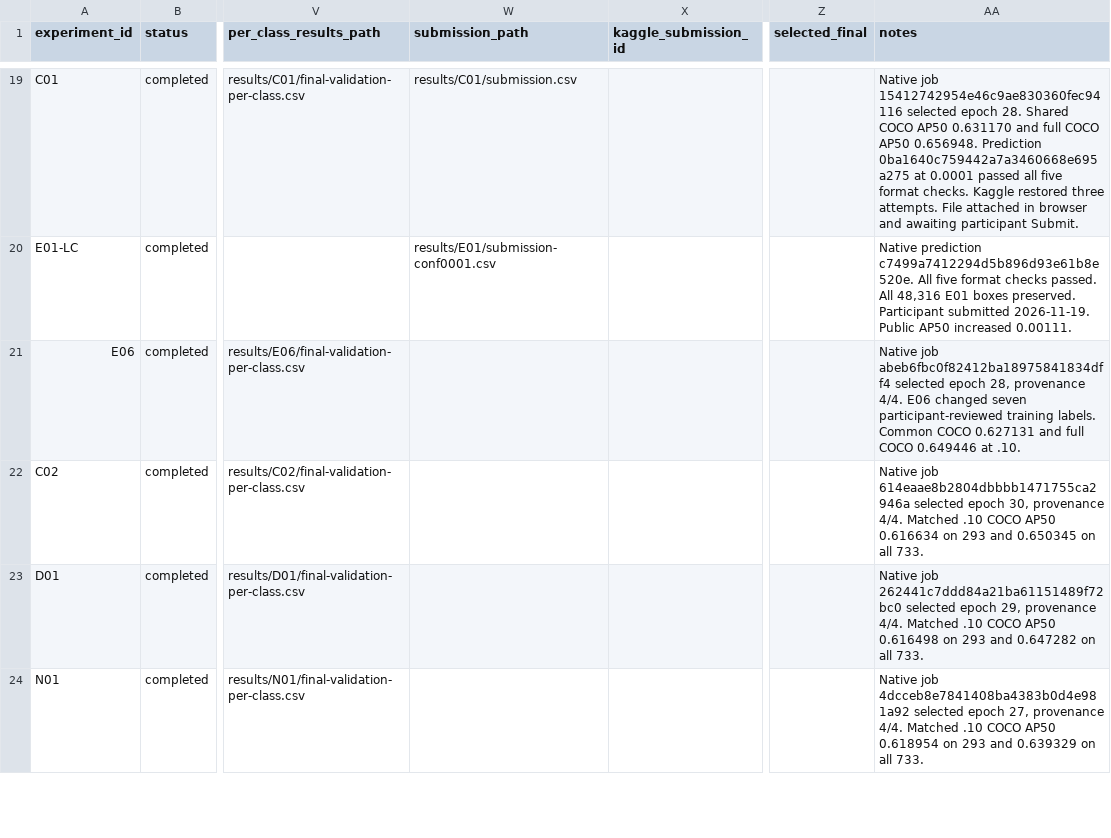
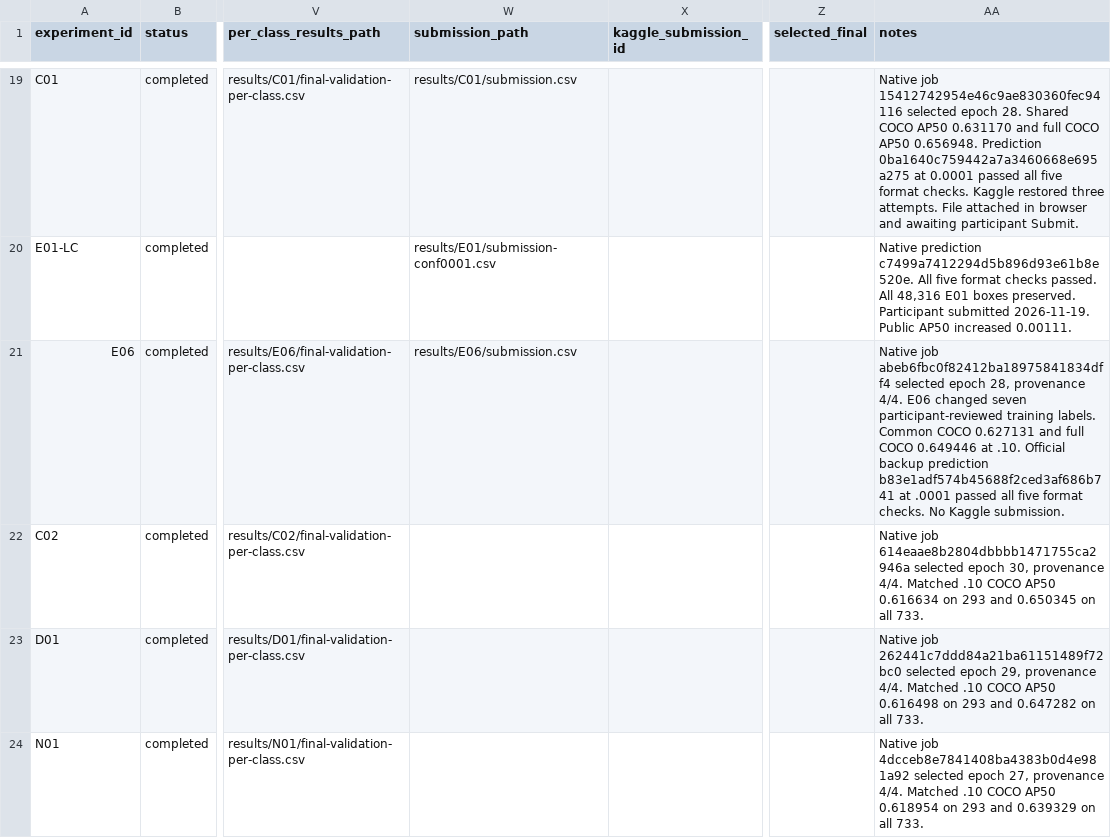
Before and after one commit to Xuefeng-Zhu/3lc-low-light-detection, a CSV file: experiments.csv, drawn as a sheet; only a part is shown, gaps mark what is left out; the diff covers the shown part only; the diff names each change by its address in the sheet, - before the commit and + after, or states it on an @@ line.

Commit message:
Record C03 results and prepare E06 backup predictions

```diff
--- a/experiments.csv
+++ b/experiments.csv
-W21 (submission_path): (empty)
+W21 (submission_path): results/E06/submission.csv
-AA21 (notes): …at .10.
+AA21 (notes): …at .10. Official backup prediction b83e1adf574b45688f2ced3af686b741 at .0001 passed all five format checks. No Kaggle submission.
```
Also changed, not shown: 1 added row and 5 edited cells elsewhere in this file, 15 other files.
